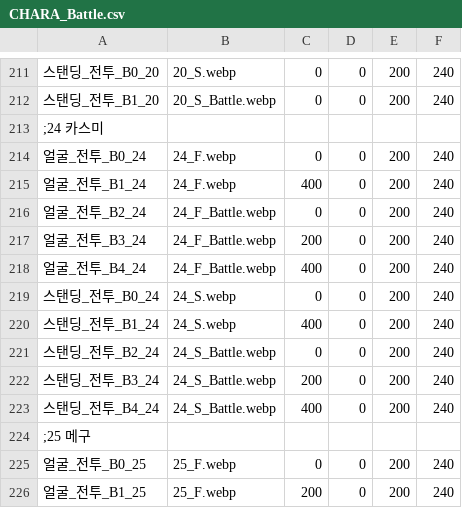
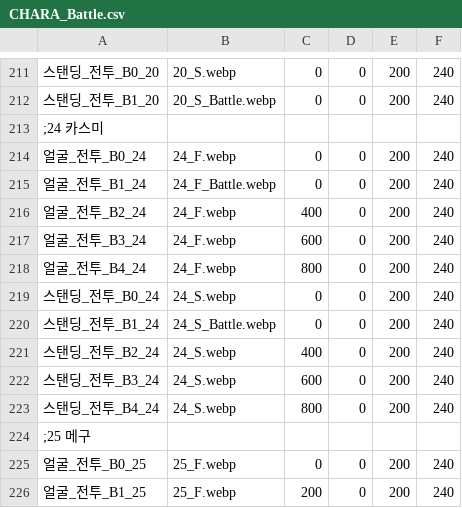
Before and after one commit to echintoad/eraBAK-, a CSV file: resources/Character/CHARA_Battle.csv, drawn as a sheet; only a part is shown, gaps mark what is left out; the diff names each change by its address in the sheet, - before the commit and + after, or states it on an @@ line.

```diff
--- a/resources/Character/CHARA_Battle.csv
+++ b/resources/Character/CHARA_Battle.csv
-B215: 24_F.webp
+B215: 24_F_Battle.webp
-C215: 400
+C215: 0
-B216:B218: 24_F_Battle.webp
+B216:B218: 24_F.webp
-C216: 0
+C216: 400
-C217: 200
+C217: 600
-C218: 400
+C218: 800
-B220: 24_S.webp
+B220: 24_S_Battle.webp
-C220: 400
+C220: 0
-B221:B223: 24_S_Battle.webp
+B221:B223: 24_S.webp
-C221: 0
+C221: 400
-C222: 200
+C222: 600
-C223: 400
+C223: 800
```
Also changed, not shown: resources/Character/CHARA_Face.csv, resources/Character/CHARA_Standing.csv, 8 other files.
